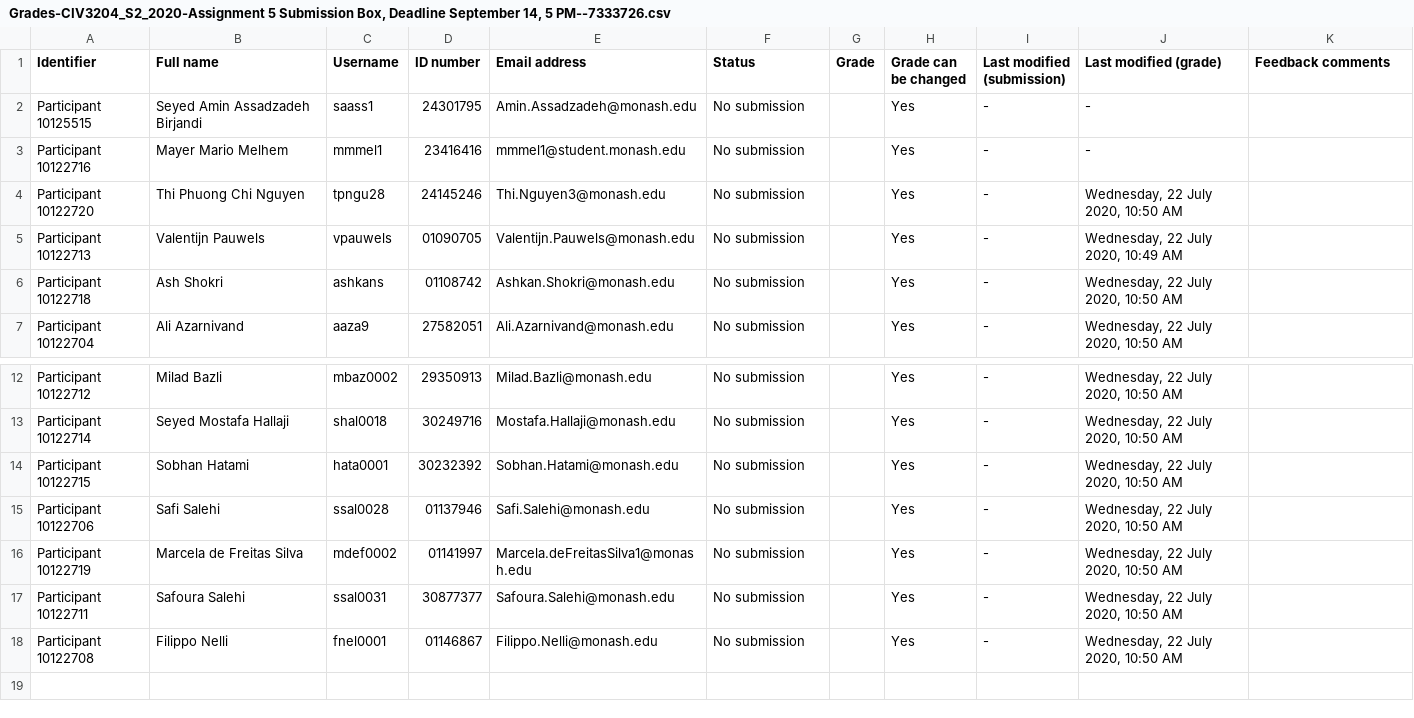
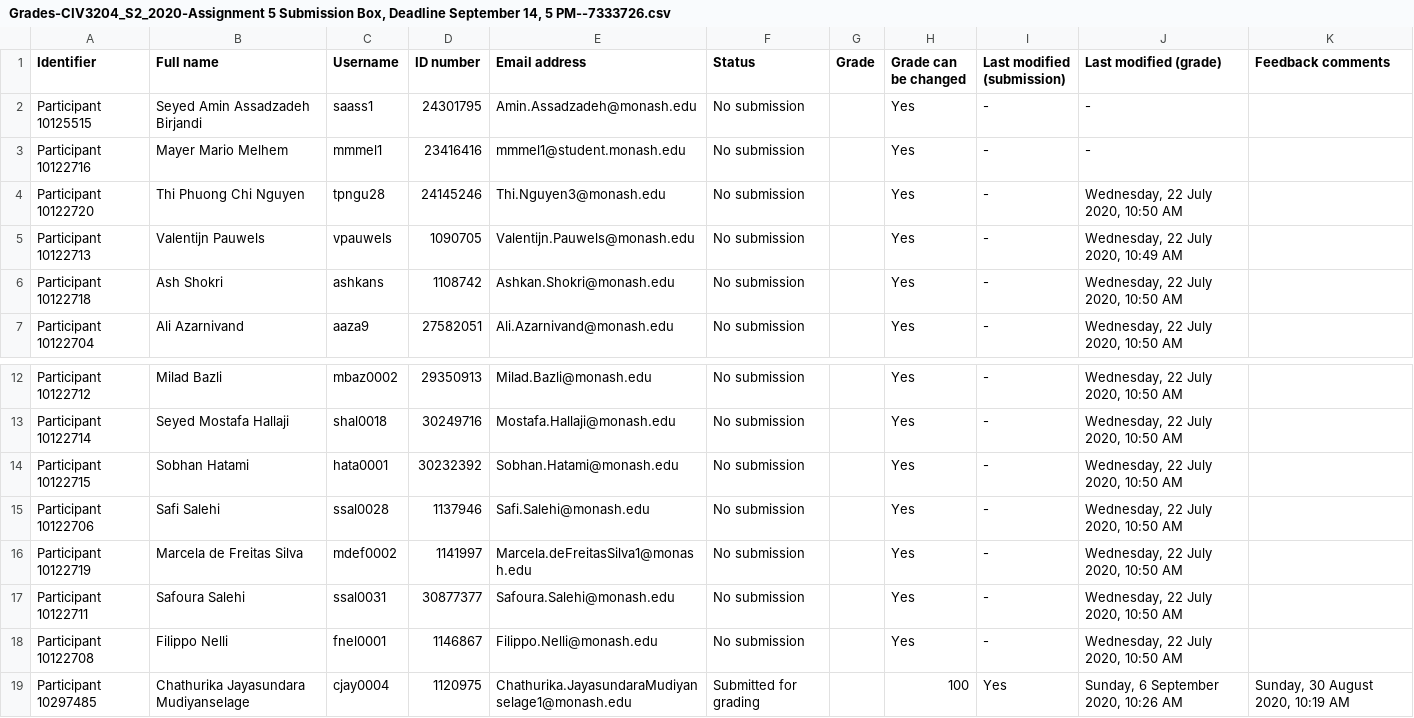
Before and after one commit to ashkans/GAME_training, a CSV file: settings/Grades-CIV3204_S2_2020-Assignment 5 Submission Box, Deadline September 14, 5 PM--7333726.csv, drawn as a sheet; only a part is shown, gaps mark what is left out; the diff names each change by its address in the sheet, - before the commit and + after, or states it on an @@ line.

```diff
--- a/settings/Grades-CIV3204_S2_2020-Assignment 5 Submission Box, Deadline September 14, 5 PM--7333726.csv
+++ b/settings/Grades-CIV3204_S2_2020-Assignment 5 Submission Box, Deadline September 14, 5 PM--7333726.csv
-D5 (ID number): 01090705
+D5 (ID number): 1090705
-D6 (ID number): 01108742
+D6 (ID number): 1108742
-D15 (ID number): 01137946
+D15 (ID number): 1137946
-D16 (ID number): 01141997
+D16 (ID number): 1141997
-D18 (ID number): 01146867
+D18 (ID number): 1146867
+row 19: Participant 10297485 | Chathurika Jayasundara Mudiyanselage | cjay0004 | 1120975 | Chathurika.JayasundaraMudiyanselage1@monash.edu | Submitted for grading |  | 100 | Yes | Sunday, 6 September 2020, 10:26 AM | Sunday, 30 August 2020, 10:19 AM
```
Also changed, not shown: 1 other file.
